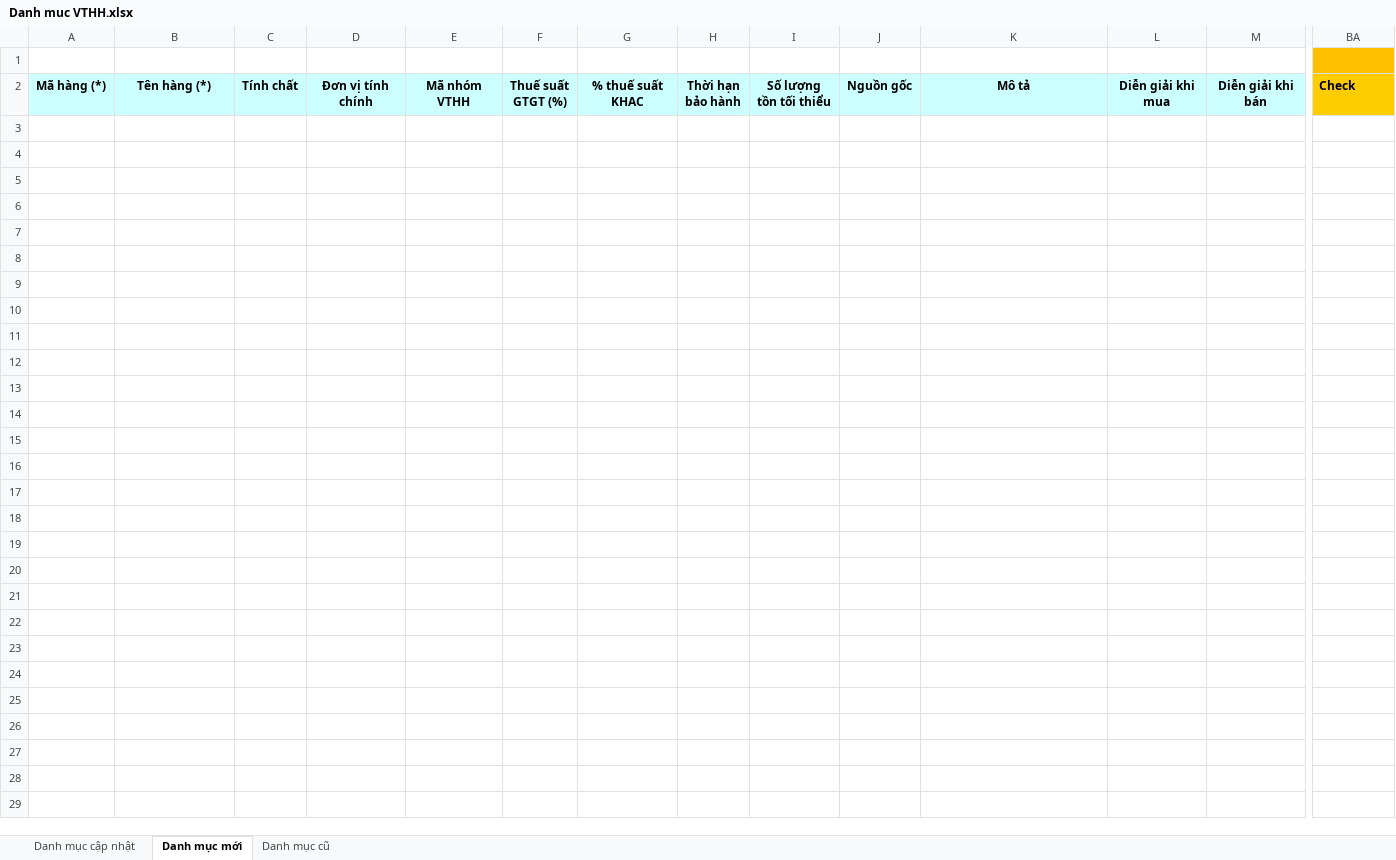
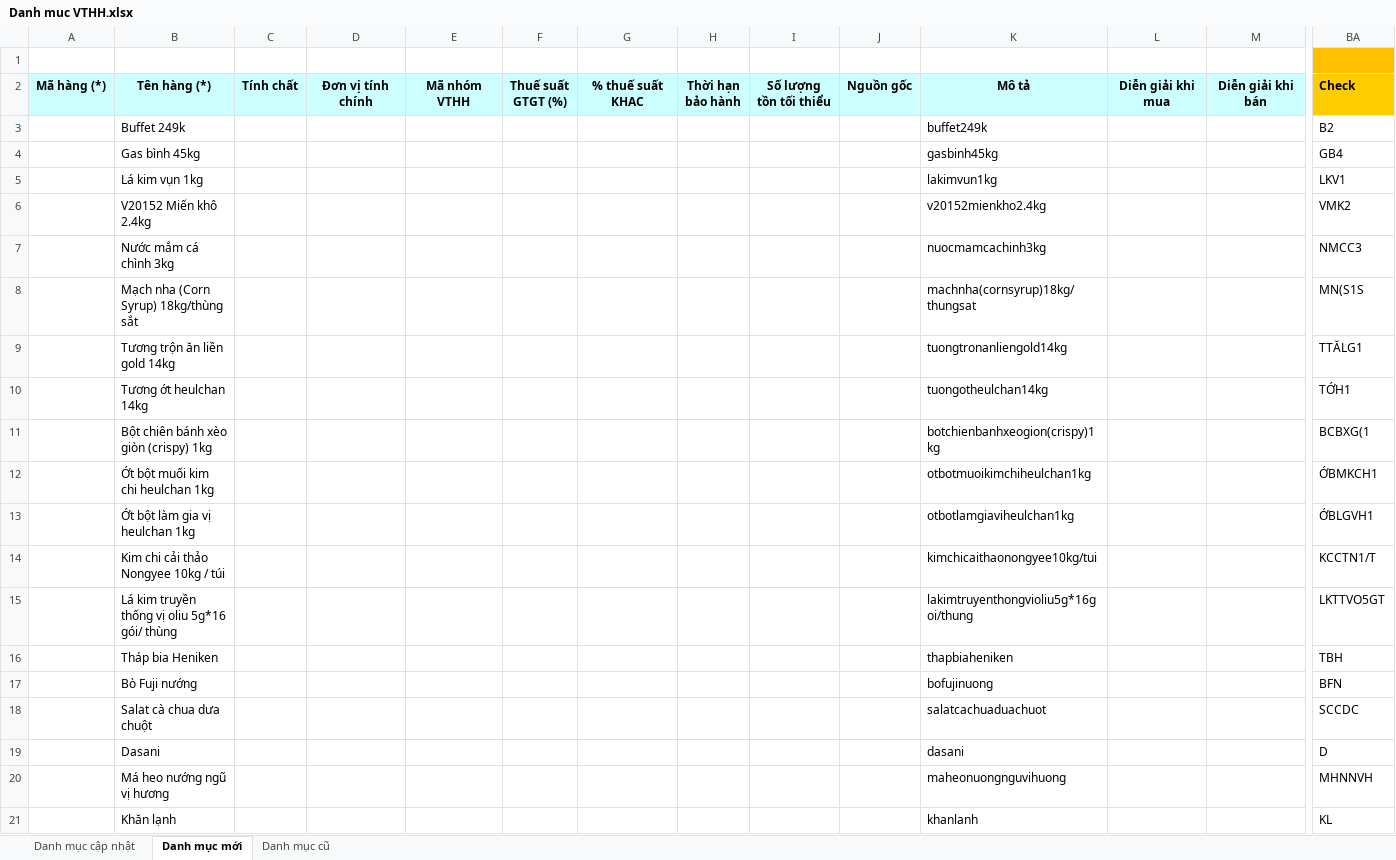
Before and after one commit to phuocanh2k1/RPA_AmberMuaHang, an Excel workbook: Output/Danh muc VTHH.xlsx, sheet Danh mục mới, drawn as a sheet; only a part is shown, gaps mark what is left out; values as stored, in another font and other column widths than the file's, no borders; rows hold the shown columns only; the diff covers the shown part only; the diff names each change by its address in the sheet, - before the commit and + after, or states it on an @@ line.

```diff
--- a/Output/Danh muc VTHH.xlsx (sheet Danh mục mới)
+++ b/Output/Danh muc VTHH.xlsx (sheet Danh mục mới)
+row 3:  | Buffet 249k |  |  |  |  |  |  |  |  | buffet249k |  |  | B2
+row 4:  | Gas bình 45kg |  |  |  |  |  |  |  |  | gasbinh45kg |  |  | GB4
+row 5:  | Lá kim vụn 1kg |  |  |  |  |  |  |  |  | lakimvun1kg |  |  | LKV1
+row 6:  | V20152 Miến khô 2.4kg |  |  |  |  |  |  |  |  | v20152mienkho2.4kg |  |  | VMK2
+row 7:  | Nước mắm cá chình 3kg |  |  |  |  |  |  |  |  | nuocmamcachinh3kg |  |  | NMCC3
+row 8:  | Mạch nha (Corn Syrup) 18kg/thùng sắt |  |  |  |  |  |  |  |  | machnha(cornsyrup)18kg/thungsat |  |  | MN(S1S
+row 9:  | Tương trộn ăn liền gold 14kg |  |  |  |  |  |  |  |  | tuongtronanliengold14kg |  |  | TTĂLG1
+row 10:  | Tương ớt heulchan 14kg |  |  |  |  |  |  |  |  | tuongotheulchan14kg |  |  | TỚH1
+row 11:  | Bột chiên bánh xèo giòn (crispy) 1kg |  |  |  |  |  |  |  |  | botchienbanhxeogion(crispy)1kg |  |  | BCBXG(1
+row 12:  | Ớt bột muối kim chi heulchan 1kg |  |  |  |  |  |  |  |  | otbotmuoikimchiheulchan1kg |  |  | ỚBMKCH1
+row 13:  | Ớt bột làm gia vị heulchan 1kg |  |  |  |  |  |  |  |  | otbotlamgiaviheulchan1kg |  |  | ỚBLGVH1
+row 14:  | Kim chi cải thảo Nongyee 10kg / túi |  |  |  |  |  |  |  |  | kimchicaithaonongyee10kg/tui |  |  | KCCTN1/T
+row 15:  | Lá kim truyền thống vị oliu 5g*16 gói/ thùng |  |  |  |  |  |  |  |  | lakimtruyenthongvioliu5g*16goi/thung |  |  | LKTTVO5GT
+row 16:  | Tháp bia Heniken |  |  |  |  |  |  |  |  | thapbiaheniken |  |  | TBH
+row 17:  | Bò Fuji nướng |  |  |  |  |  |  |  |  | bofujinuong |  |  | BFN
+row 18:  | Salat cà chua dưa chuột |  |  |  |  |  |  |  |  | salatcachuaduachuot |  |  | SCCDC
+row 19:  | Dasani |  |  |  |  |  |  |  |  | dasani |  |  | D
+row 20:  | Má heo nướng ngũ vị hương |  |  |  |  |  |  |  |  | maheonuongnguvihuong |  |  | MHNNVH
+row 21:  | Khăn lạnh |  |  |  |  |  |  |  |  | khanlanh |  |  | KL
```
Also changed, not shown: 383 added rows elsewhere in this sheet, sheet Danh mục cũ, Output/Danh muc NCC mau.xlsx, config/config.xlsx, 2 other files.
